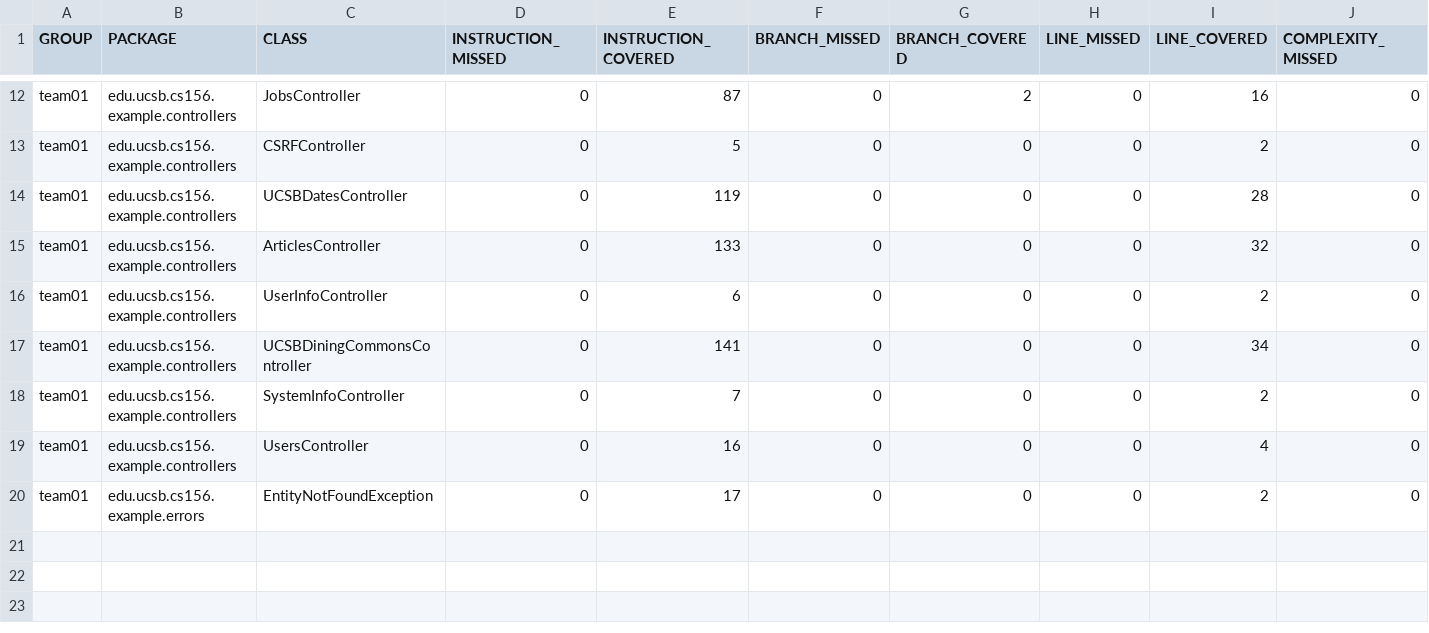
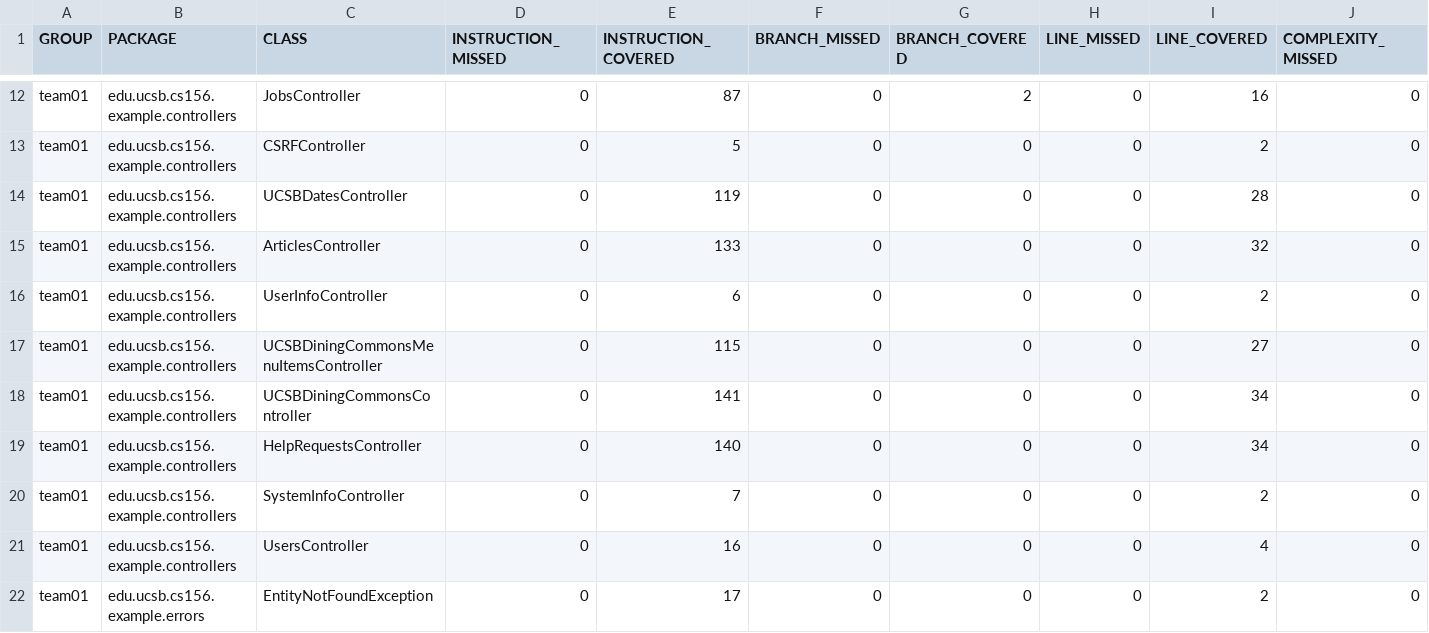
Before and after one commit to ucsb-cs156-f25/team02-f25-08, a CSV file: prs/92/jacoco/jacoco.csv, drawn as a sheet; only a part is shown, gaps mark what is left out; rows hold the shown columns only; the diff names each change by its address in the sheet, - before the commit and + after, or states it on an @@ line.

Commit message:
Deploying to gh-pages from @ ucsb-cs156-f25/team02-f25-08@f826ca72e54096c182f2207e4fd00ffca2b35c11 🚀

```diff
--- a/prs/92/jacoco/jacoco.csv
+++ b/prs/92/jacoco/jacoco.csv
+row 17: team01 | edu.ucsb.cs156.example.controllers | UCSBDiningCommonsMenuItemsController | 0 | 115 | 0 | 0 | 0 | 27 | 0
+row 19: team01 | edu.ucsb.cs156.example.controllers | HelpRequestsController | 0 | 140 | 0 | 0 | 0 | 34 | 0
```
Also changed, not shown: 9 other files.
